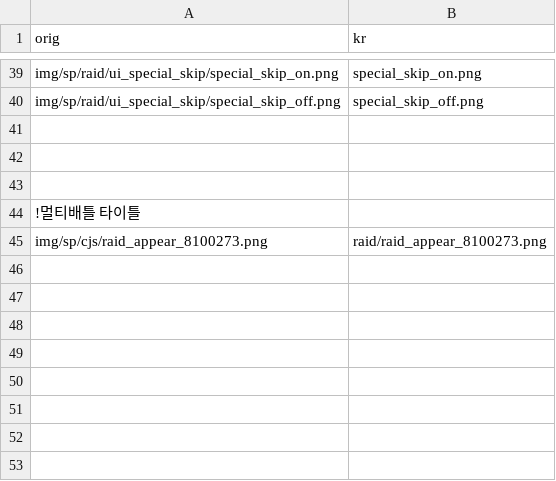
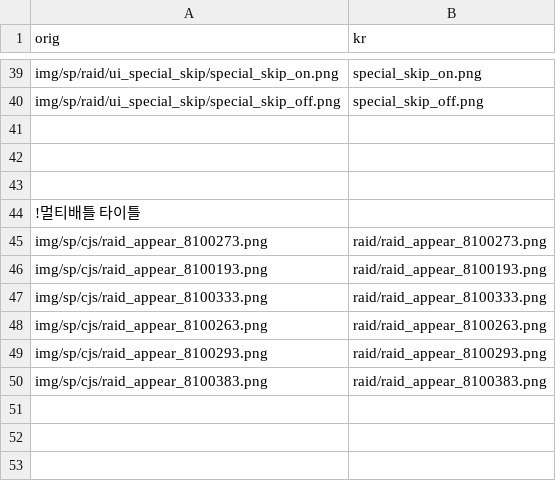
Before and after one commit to gbfkor/gbfkor.github.io, a CSV file: _data/image.csv, drawn as a sheet; only a part is shown, gaps mark what is left out; the diff names each change by its address in the sheet, - before the commit and + after, or states it on an @@ line.

```diff
--- a/_data/image.csv
+++ b/_data/image.csv
-row 46: (empty)
+row 46: img/sp/cjs/raid_appear_8100193.png | raid/raid_appear_8100193.png
-row 47: (empty)
+row 47: img/sp/cjs/raid_appear_8100333.png | raid/raid_appear_8100333.png
-row 48: (empty)
+row 48: img/sp/cjs/raid_appear_8100263.png | raid/raid_appear_8100263.png
-row 49: (empty)
+row 49: img/sp/cjs/raid_appear_8100293.png | raid/raid_appear_8100293.png
-row 50: (empty)
+row 50: img/sp/cjs/raid_appear_8100383.png | raid/raid_appear_8100383.png
```
Also changed, not shown: 1 other file.
